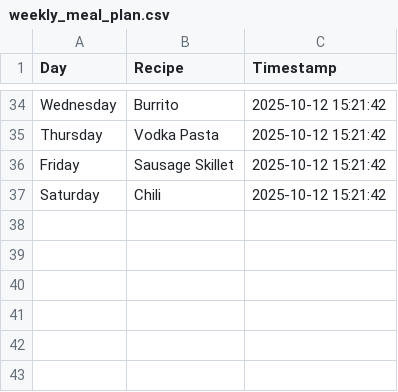
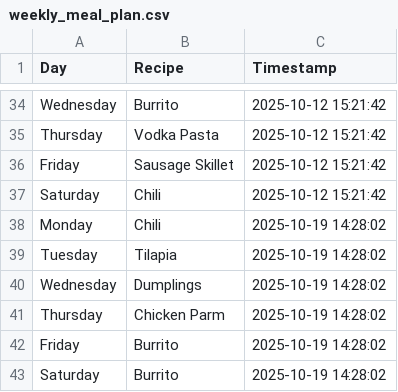
Before and after one commit to ZaneKelley12/grocery, a CSV file: weekly_meal_plan.csv, drawn as a sheet; only a part is shown, gaps mark what is left out.

Commit message:
Append random weekly meal plan CSV with timestamp from Streamlit app

```diff
--- a/weekly_meal_plan.csv
+++ b/weekly_meal_plan.csv
@@ -37 +37,7 @@ Friday,Sausage Skillet,2025-10-12 15:21:42
 Saturday,Chili,2025-10-12 15:21:42
+Monday,Chili,2025-10-19 14:28:02
+Tuesday,Tilapia,2025-10-19 14:28:02
+Wednesday,Dumplings,2025-10-19 14:28:02
+Thursday,Chicken Parm,2025-10-19 14:28:02
+Friday,Burrito,2025-10-19 14:28:02
+Saturday,Burrito,2025-10-19 14:28:02
```
